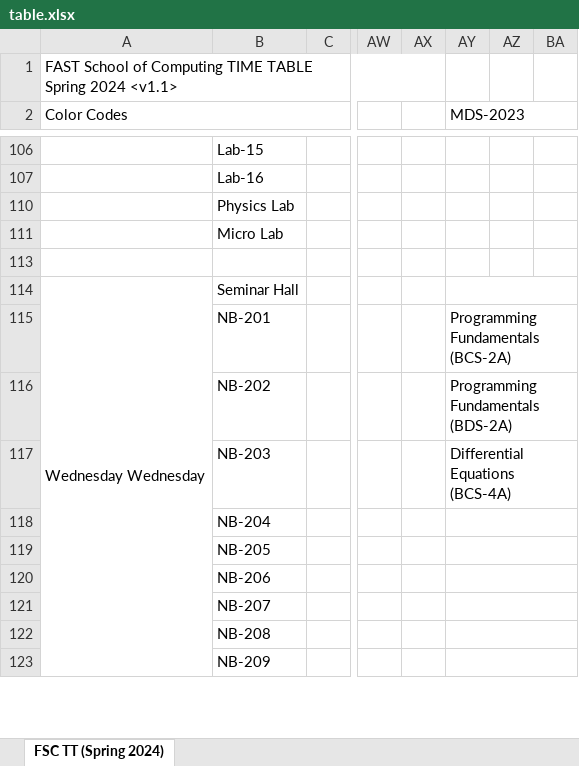
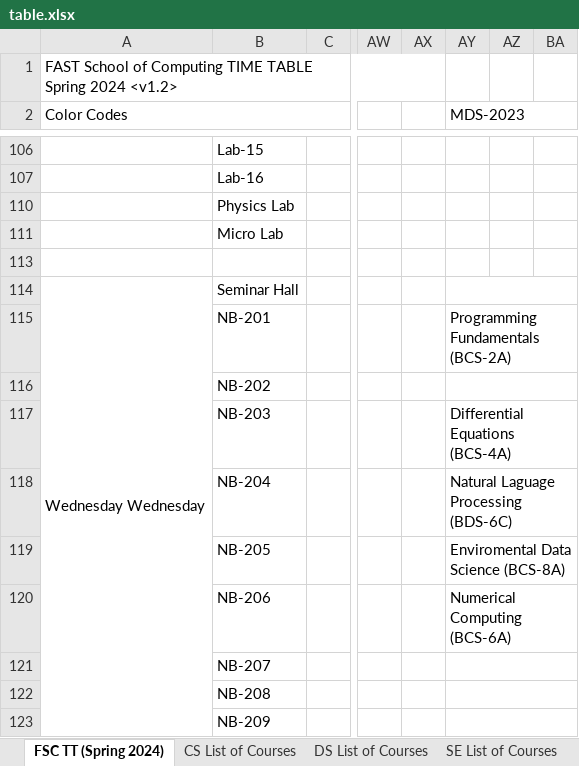
Before and after one commit to Hamza5743/TimeTableGenerator, an Excel workbook: Scripts/table.xlsx, sheet FSC TT (Spring 2024), drawn as a sheet; only a part is shown, gaps mark what is left out; values as stored, in another font and other column widths than the file's, no cell formats; charts and pictures not drawn; the diff covers the shown part only; the diff names each change by its address in the sheet, - before the commit and + after, or states it on an @@ line.

```diff
--- a/Scripts/table.xlsx (sheet FSC TT (Spring 2024))
+++ b/Scripts/table.xlsx (sheet FSC TT (Spring 2024))
+sheet tab: CS List of Courses
+sheet tab: DS List of Courses
+sheet tab: SE List of Courses
-A1 (Color Codes): …Spring 2024 <v1.1>
+A1 (Color Codes): …Spring 2024 <v1.2>
-AY116 (MDS-2023): Programming Fundamentals (BDS-2A)
+AY116 (MDS-2023): (empty)
-AY118 (MDS-2023): (empty)
+AY118 (MDS-2023): Natural Laguage Processing (BDS-6C)
-AY119 (MDS-2023): (empty)
+AY119 (MDS-2023): Enviromental Data Science (BCS-8A)
-AY120 (MDS-2023): (empty)
+AY120 (MDS-2023): Numerical Computing (BCS-6A)
```
Also changed, not shown: 1 added row, 1 removed row, 38 edited cells and merged cells elsewhere in this sheet, cell formats, charts or pictures, 2 other files.
